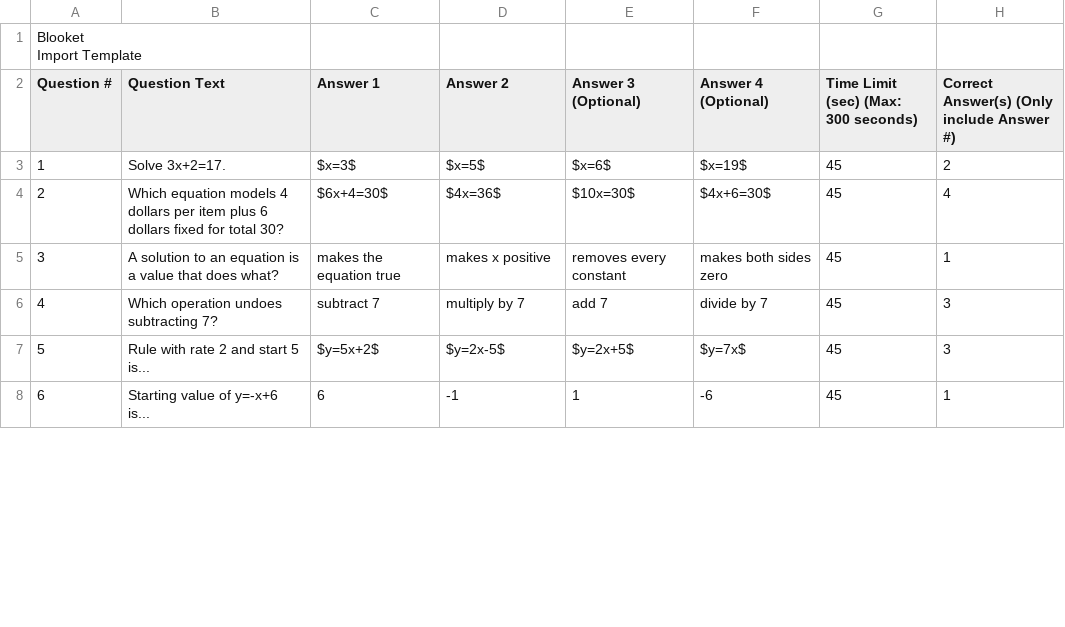
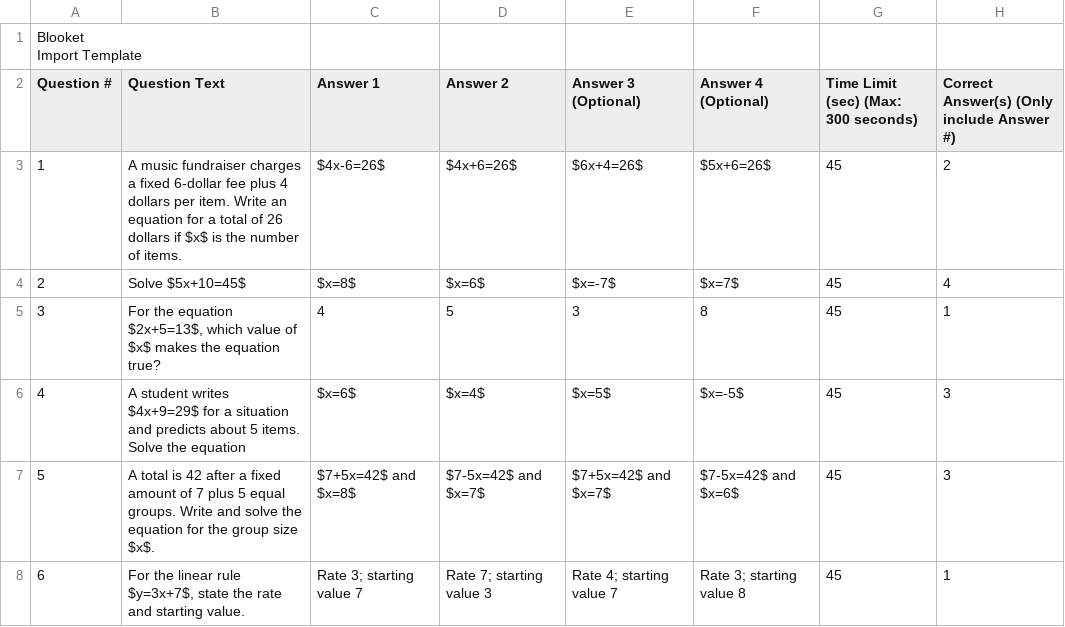
Before and after one commit to tnezki/algebra, a CSV file: banks/unit1/exports/blooket_1_5_practice_3.csv, drawn as a sheet; only a part is shown; the diff covers the shown part only.

```diff
--- a/banks/unit1/exports/blooket_1_5_practice_3.csv
+++ b/banks/unit1/exports/blooket_1_5_practice_3.csv
@@ -3,7 +3,7 @@ Import Template",,,,,,,
 Question #,Question Text,Answer 1,Answer 2,Answer 3 (Optional),Answer 4 (Optional),Time Limit (sec) (Max: 300 seconds),Correct Answer(s) (Only include Answer #)
-1,Solve 3x+2=17.,$x=3$,$x=5$,$x=6$,$x=19$,45,2
-2,Which equation models 4 dollars per item plus 6 dollars fixed for total 30?,$6x+4=30$,$4x=36$,$10x=30$,$4x+6=30$,45,4
-3,A solution to an equation is a value that does what?,makes the equation true,makes x positive,removes every constant,makes both sides zero,45,1
-4,Which operation undoes subtracting 7?,subtract 7,multiply by 7,add 7,divide by 7,45,3
-5,Rule with rate 2 and start 5 is...,$y=5x+2$,$y=2x-5$,$y=2x+5$,$y=7x$,45,3
-6,Starting value of y=-x+6 is...,6,-1,1,-6,45,1
+1,A music fundraiser charges a fixed 6-dollar fee plus 4 dollars per item. Write an equation for a total of 26 dollars if $x$ is the number of items.,$4x-6=26$,$4x+6=26$,$6x+4=26$,$5x+6=26$,45,2
+2,Solve $5x+10=45$,$x=8$,$x=6$,$x=-7$,$x=7$,45,4
+3,"For the equation $2x+5=13$, which value of $x$ makes the equation true?",4,5,3,8,45,1
+4,A student writes $4x+9=29$ for a situation and predicts about 5 items. Solve the equation,$x=6$,$x=4$,$x=5$,$x=-5$,45,3
+5,A total is 42 after a fixed amount of 7 plus 5 equal groups. Write and solve the equation for the group size $x$.,$7+5x=42$ and $x=8$,$7-5x=42$ and $x=7$,$7+5x=42$ and $x=7$,$7-5x=42$ and $x=6$,45,3
+6,"For the linear rule $y=3x+7$, state the rate and starting value.",Rate 3; starting value 7,Rate 7; starting value 3,Rate 4; starting value 7,Rate 3; starting value 8,45,1
```
Also changed, not shown: 78 edited cells elsewhere in this file, banks/unit1/exports/blooket_1_1_practice_3.csv, banks/unit1/exports/blooket_1_2_practice_3.csv, 25 other files.
